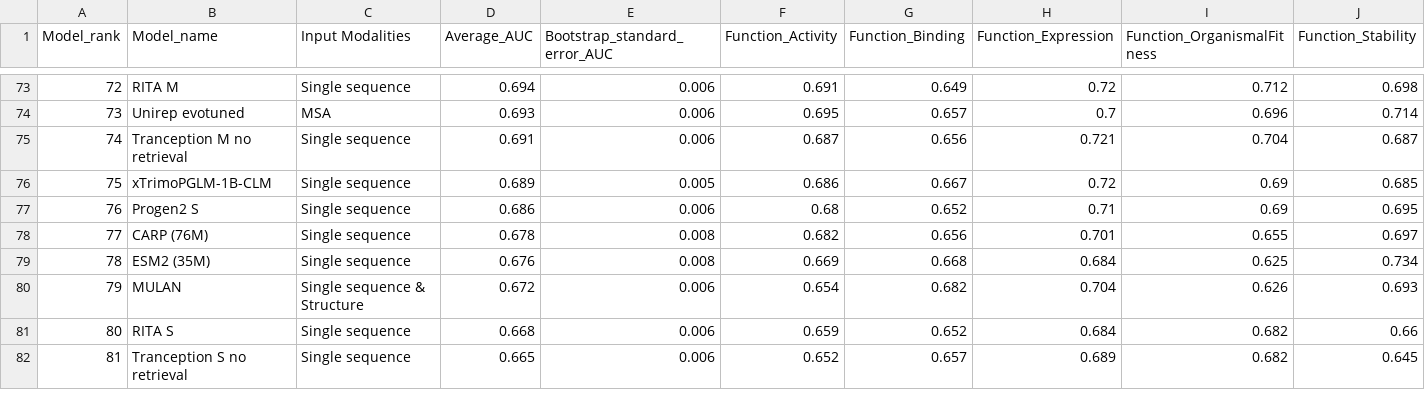
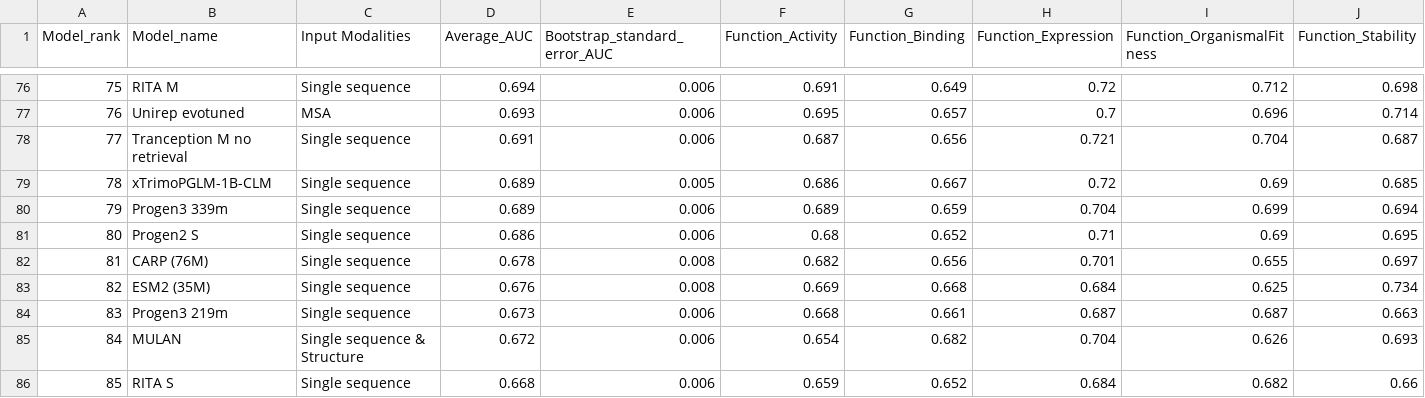
Before and after one commit to OATML-Markslab/proteingym_website, a CSV file: public/data/AUC/aggregate_zero_shot_DMS_substitutions_data.csv, drawn as a sheet; only a part is shown, gaps mark what is left out; the shorter side is filled out with more unchanged rows; rows hold the shown columns only; the diff covers the shown part only; the diff names each change by its address in the sheet, - before the commit and + after, or states it on an @@ line.

```diff
--- a/public/data/AUC/aggregate_zero_shot_DMS_substitutions_data.csv
+++ b/public/data/AUC/aggregate_zero_shot_DMS_substitutions_data.csv
@@ column A (Model_rank) renumbered from row 57 down @@
+row 80: 79 | Progen3 339m | Single sequence | 0.689 | 0.006 | 0.689 | 0.659 | 0.704 | 0.699 | 0.694
+row 84: 83 | Progen3 219m | Single sequence | 0.673 | 0.006 | 0.668 | 0.661 | 0.687 | 0.687 | 0.663
```
Also changed, not shown: 4 added rows and 1 edited cell elsewhere in this file, public/data/MCC/aggregate_zero_shot_DMS_substitutions_data.csv, public/data/NDCG/aggregate_zero_shot_DMS_substitutions_data.csv, 7 other files.
